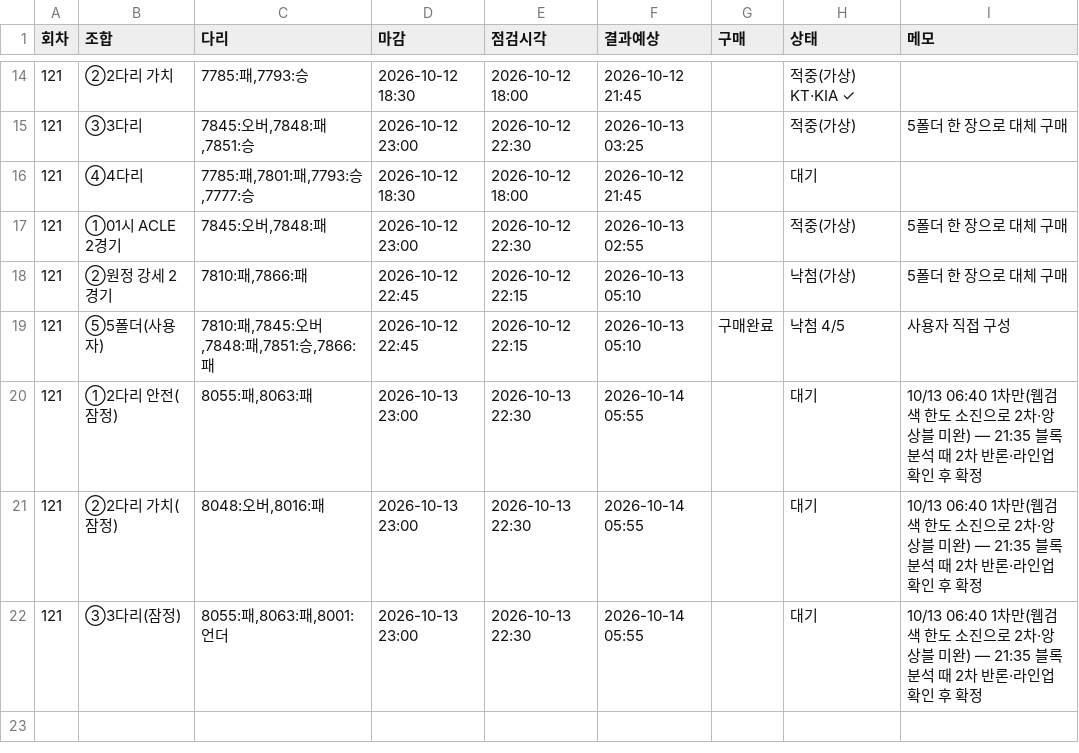
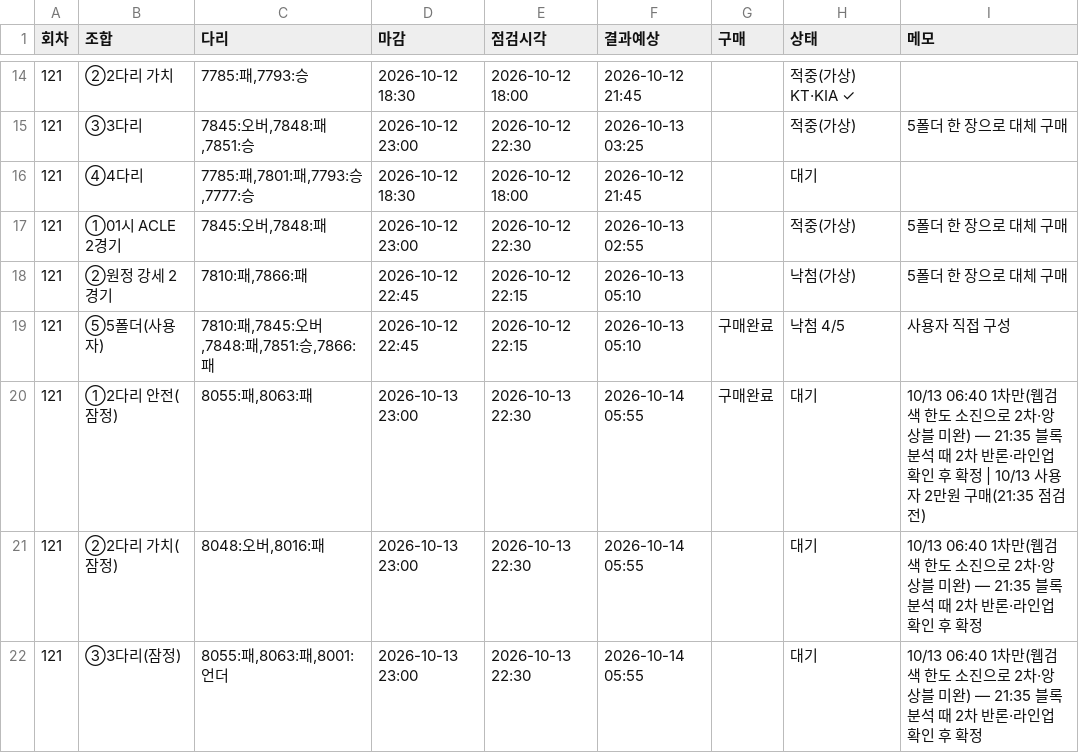
Before and after one commit to Mrzero-00/ai-playground, a CSV file: 승부예측 프로그램/구매일정.csv, drawn as a sheet; only a part is shown, gaps mark what is left out.

```diff
--- a/승부예측 프로그램/구매일정.csv
+++ b/승부예측 프로그램/구매일정.csv
@@ -19,3 +19,3 @@
 121,⑤5폴더(사용자),"7810:패,7845:오버,7848:패,7851:승,7866:패",2026-10-12 22:45,2026-10-12 22:15,2026-10-13 05:10,구매완료,낙첨 4/5,사용자 직접 구성
-121,①2다리 안전(잠정),"8055:패,8063:패",2026-10-13 23:00,2026-10-13 22:30,2026-10-14 05:55,,대기,10/13 06:40 1차만(웹검색 한도 소진으로 2차·앙상블 미완) — 21:35 블록 분석 때 2차 반론·라인업 확인 후 확정
+121,①2다리 안전(잠정),"8055:패,8063:패",2026-10-13 23:00,2026-10-13 22:30,2026-10-14 05:55,구매완료,대기,10/13 06:40 1차만(웹검색 한도 소진으로 2차·앙상블 미완) — 21:35 블록 분석 때 2차 반론·라인업 확인 후 확정 | 10/13 사용자 2만원 구매(21:35 점검 전)
 121,②2다리 가치(잠정),"8048:오버,8016:패",2026-10-13 23:00,2026-10-13 22:30,2026-10-14 05:55,,대기,10/13 06:40 1차만(웹검색 한도 소진으로 2차·앙상블 미완) — 21:35 블록 분석 때 2차 반론·라인업 확인 후 확정
```
Also changed, not shown: 승부예측 프로그램/구매기록.csv.
